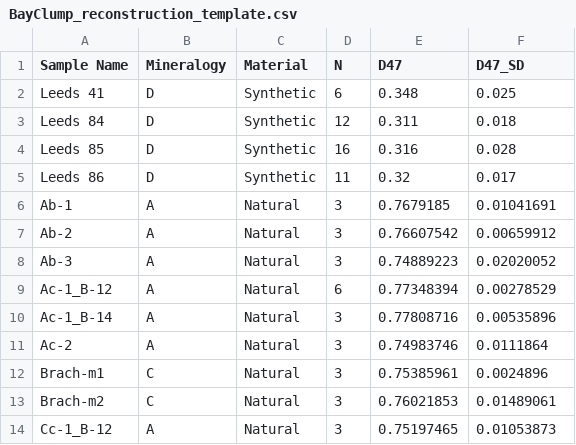
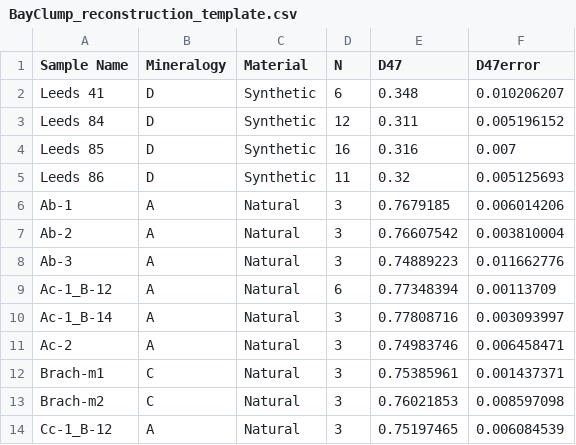
Before and after one commit to Tripati-Lab/BayClump, a CSV file: BayClump_reconstruction_template.csv, drawn as a sheet.

```diff
--- a/BayClump_reconstruction_template.csv
+++ b/BayClump_reconstruction_template.csv
@@ -1,14 +1,14 @@
-Sample Name,Mineralogy,Material,N,D47,D47_SD
-Leeds 41,D,Synthetic,6,0.348,0.025
-Leeds 84,D,Synthetic,12,0.311,0.018
-Leeds 85,D,Synthetic,16,0.316,0.028
-Leeds 86,D,Synthetic,11,0.32,0.017
-Ab-1,A,Natural,3,0.7679185,0.01041691
-Ab-2,A,Natural,3,0.76607542,0.00659912
-Ab-3,A,Natural,3,0.74889223,0.02020052
-Ac-1_B-12,A,Natural,6,0.77348394,0.00278529
-Ac-1_B-14,A,Natural,3,0.77808716,0.00535896
-Ac-2,A,Natural,3,0.74983746,0.0111864
-Brach-m1,C,Natural,3,0.75385961,0.0024896
-Brach-m2,C,Natural,3,0.76021853,0.01489061
-Cc-1_B-12,A,Natural,3,0.75197465,0.01053873
+Sample Name,Mineralogy,Material,N,D47,D47error
+Leeds 41,D,Synthetic,6,0.348,0.010206207
+Leeds 84,D,Synthetic,12,0.311,0.005196152
+Leeds 85,D,Synthetic,16,0.316,0.007
+Leeds 86,D,Synthetic,11,0.32,0.005125693
+Ab-1,A,Natural,3,0.7679185,0.006014206
+Ab-2,A,Natural,3,0.76607542,0.003810004
+Ab-3,A,Natural,3,0.74889223,0.011662776
+Ac-1_B-12,A,Natural,6,0.77348394,0.00113709
+Ac-1_B-14,A,Natural,3,0.77808716,0.003093997
+Ac-2,A,Natural,3,0.74983746,0.006458471
+Brach-m1,C,Natural,3,0.75385961,0.001437371
+Brach-m2,C,Natural,3,0.76021853,0.008597098
+Cc-1_B-12,A,Natural,3,0.75197465,0.006084539
```
Also changed, not shown: BayClump_calibration_template.csv, Data/SampleData.csv, 12 other files.
